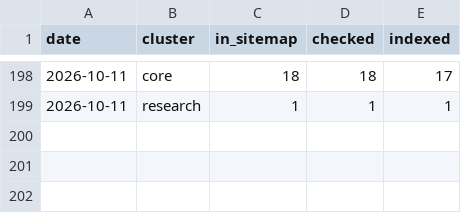
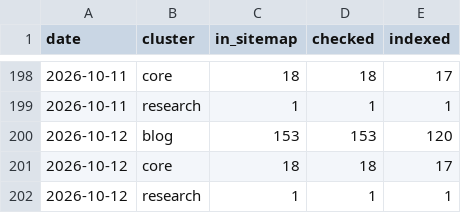
Before and after one commit to intrepidkarthi/autoseo, a CSV file: state/index_health.csv, drawn as a sheet; only a part is shown, gaps mark what is left out; the diff names each change by its address in the sheet, - before the commit and + after, or states it on an @@ line.

```diff
--- a/state/index_health.csv
+++ b/state/index_health.csv
+row 200: 2026-10-12 | blog | 153 | 153 | 120
+row 201: 2026-10-12 | core | 18 | 18 | 17
+row 202: 2026-10-12 | research | 1 | 1 | 1
```
Also changed, not shown: state/gsc_page_daily.csv, state/gsc_query_daily.csv, 7 other files.
